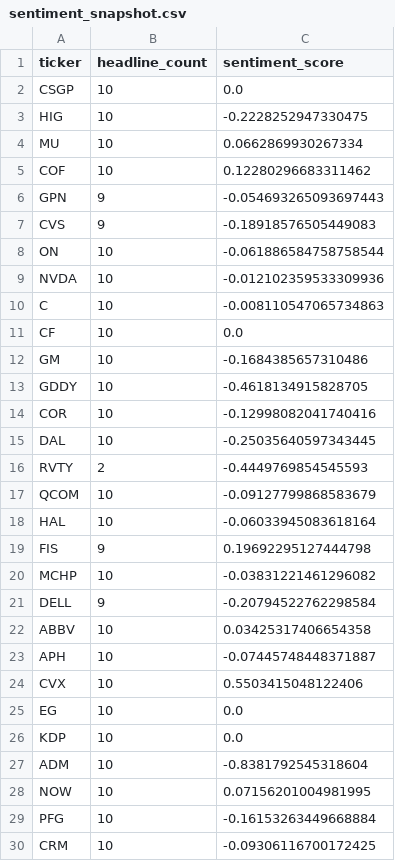
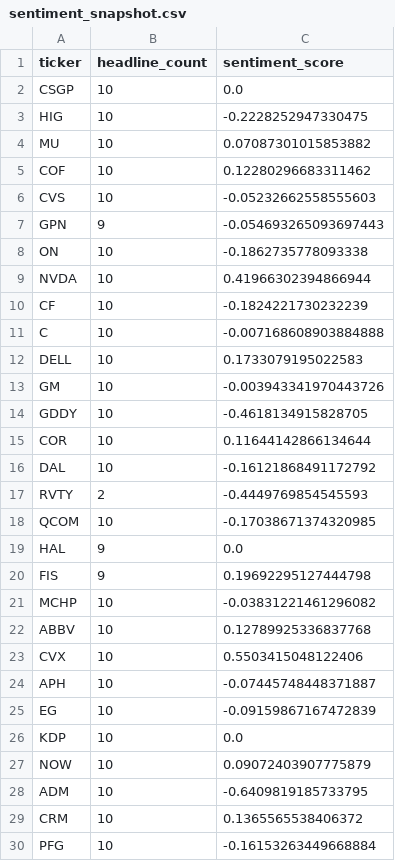
Before and after one commit to isaiahdm792-alt/stock--screener, a CSV file: sentiment_snapshot.csv, drawn as a sheet; only a part is shown; the diff covers the shown part only.

```diff
--- a/sentiment_snapshot.csv
+++ b/sentiment_snapshot.csv
@@ -3,28 +3,28 @@ CSGP,10,0.0
 HIG,10,-0.2228252947330475
-MU,10,0.0662869930267334
+MU,10,0.07087301015853882
 COF,10,0.12280296683311462
+CVS,10,-0.05232662558555603
 GPN,9,-0.054693265093697443
-CVS,9,-0.18918576505449083
-ON,10,-0.061886584758758544
-NVDA,10,-0.012102359533309936
-C,10,-0.008110547065734863
-CF,10,0.0
-GM,10,-0.1684385657310486
+ON,10,-0.1862735778093338
+NVDA,10,0.41966302394866944
+CF,10,-0.1824221730232239
+C,10,-0.007168608903884888
+DELL,10,0.1733079195022583
+GM,10,-0.003943341970443726
 GDDY,10,-0.4618134915828705
-COR,10,-0.12998082041740416
-DAL,10,-0.25035640597343445
+COR,10,0.11644142866134644
+DAL,10,-0.16121868491172792
 RVTY,2,-0.4449769854545593
-QCOM,10,-0.09127799868583679
-HAL,10,-0.06033945083618164
+QCOM,10,-0.17038671374320985
+HAL,9,0.0
 FIS,9,0.19692295127444798
 MCHP,10,-0.03831221461296082
-DELL,9,-0.20794522762298584
-ABBV,10,0.03425317406654358
+ABBV,10,0.12789925336837768
+CVX,10,0.5503415048122406
 APH,10,-0.07445748448371887
-CVX,10,0.5503415048122406
-EG,10,0.0
+EG,10,-0.09159867167472839
 KDP,10,0.0
-ADM,10,-0.8381792545318604
-NOW,10,0.07156201004981995
+NOW,10,0.09072403907775879
+ADM,10,-0.6409819185733795
+CRM,10,0.1365565538406372
 PFG,10,-0.16153263449668884
-CRM,10,-0.09306116700172425
```
Also changed, not shown: 2 edited cells elsewhere in this file, fundamentals_snapshot.csv, insider_snapshot.csv, 3 other files.
